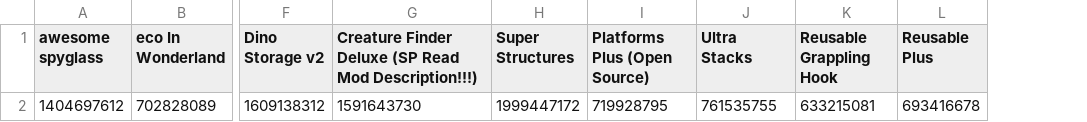
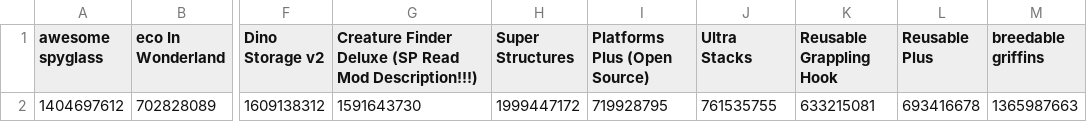
Before and after one commit to ss0g/servermods, a CSV file: servermods.csv, drawn as a sheet; only a part is shown, gaps mark what is left out; the diff names each change by its address in the sheet, - before the commit and + after, or states it on an @@ line.

Commit message:
Update servermods.csv

```diff
--- a/servermods.csv
+++ b/servermods.csv
+column M (breedable griffins), row 2: 1365987663
```
